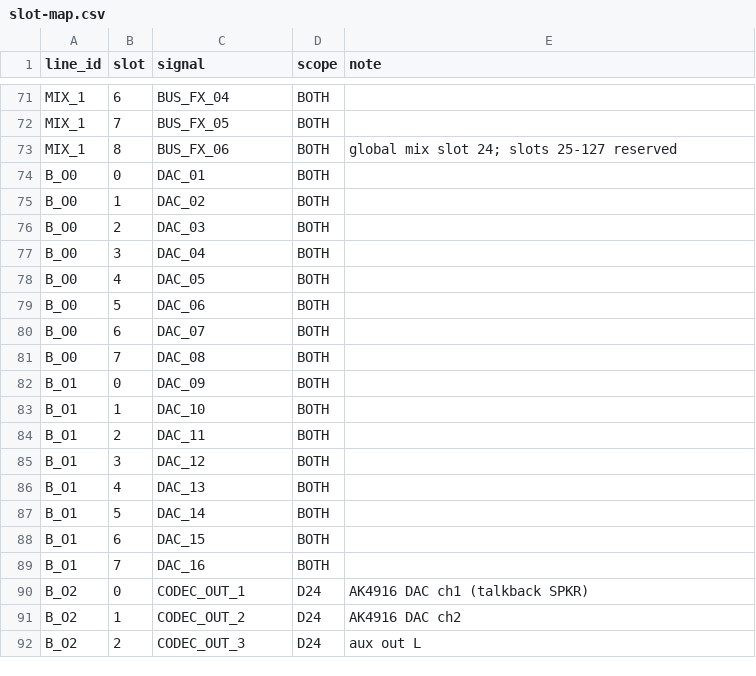
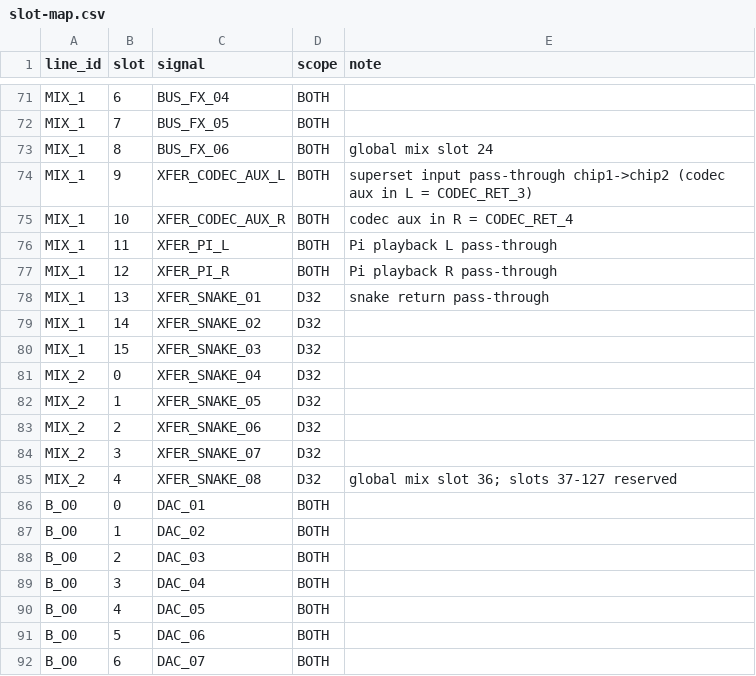
Before and after one commit to invirco/dsp, a CSV file: shared/dsp4-logic/slot-map.csv, drawn as a sheet; only a part is shown, gaps mark what is left out; the shorter side is filled out with more unchanged rows.

```diff
--- a/shared/dsp4-logic/slot-map.csv
+++ b/shared/dsp4-logic/slot-map.csv
@@ -72,3 +72,15 @@ MIX_1,6,BUS_FX_04,BOTH,
 MIX_1,7,BUS_FX_05,BOTH,
-MIX_1,8,BUS_FX_06,BOTH,global mix slot 24; slots 25-127 reserved
+MIX_1,8,BUS_FX_06,BOTH,global mix slot 24
+MIX_1,9,XFER_CODEC_AUX_L,BOTH,superset input pass-through chip1->chip2 (codec aux in L = CODEC_RET_3)
+MIX_1,10,XFER_CODEC_AUX_R,BOTH,codec aux in R = CODEC_RET_4
+MIX_1,11,XFER_PI_L,BOTH,Pi playback L pass-through
+MIX_1,12,XFER_PI_R,BOTH,Pi playback R pass-through
+MIX_1,13,XFER_SNAKE_01,D32,snake return pass-through
+MIX_1,14,XFER_SNAKE_02,D32,
+MIX_1,15,XFER_SNAKE_03,D32,
+MIX_2,0,XFER_SNAKE_04,D32,
+MIX_2,1,XFER_SNAKE_05,D32,
+MIX_2,2,XFER_SNAKE_06,D32,
+MIX_2,3,XFER_SNAKE_07,D32,
+MIX_2,4,XFER_SNAKE_08,D32,global mix slot 36; slots 37-127 reserved
 B_O0,0,DAC_01,BOTH,
```
Also changed, not shown: shared/dsp4-logic/tdm-lines.csv, 2 other files.
